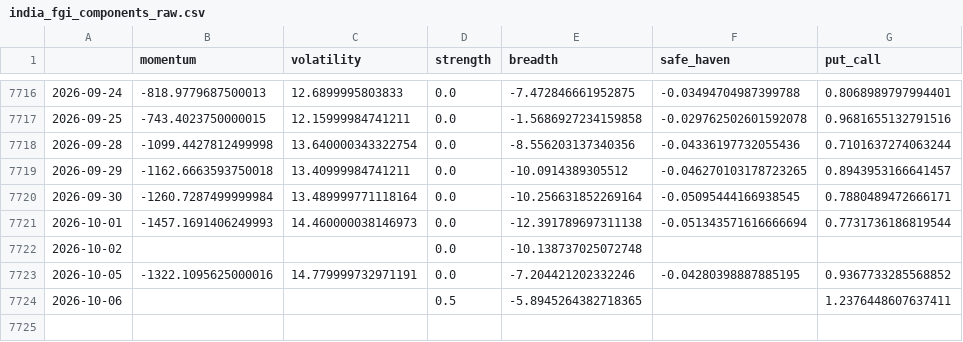
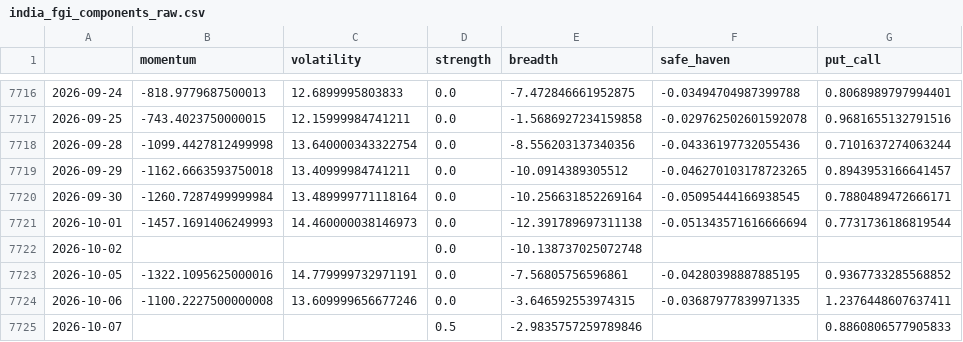
Before and after one commit to Sumanthputanemahesh/FEAR-AND-GREED-INDEX-INDIA, a CSV file: docs/data/india_fgi_components_raw.csv, drawn as a sheet; only a part is shown, gaps mark what is left out.

```diff
--- a/docs/data/india_fgi_components_raw.csv
+++ b/docs/data/india_fgi_components_raw.csv
@@ -7722,3 +7722,4 @@
 2026-10-02,,,0.0,-10.138737025072748,,
-2026-10-05,-1322.1095625000016,14.779999732971191,0.0,-7.204421202332246,-0.04280398887885195,0.9367733285568852
-2026-10-06,,,0.5,-5.8945264382718365,,1.2376448607637411
+2026-10-05,-1322.1095625000016,14.779999732971191,0.0,-7.56805756596861,-0.04280398887885195,0.9367733285568852
+2026-10-06,-1100.2227500000008,13.609999656677246,0.0,-3.646592553974315,-0.03687977839971335,1.2376448607637411
+2026-10-07,,,0.5,-2.9835757259789846,,0.8860806577905833
```
Also changed, not shown: docs/data/india_fgi_core.csv, docs/data/india_fgi_extended.csv, 8 other files.
